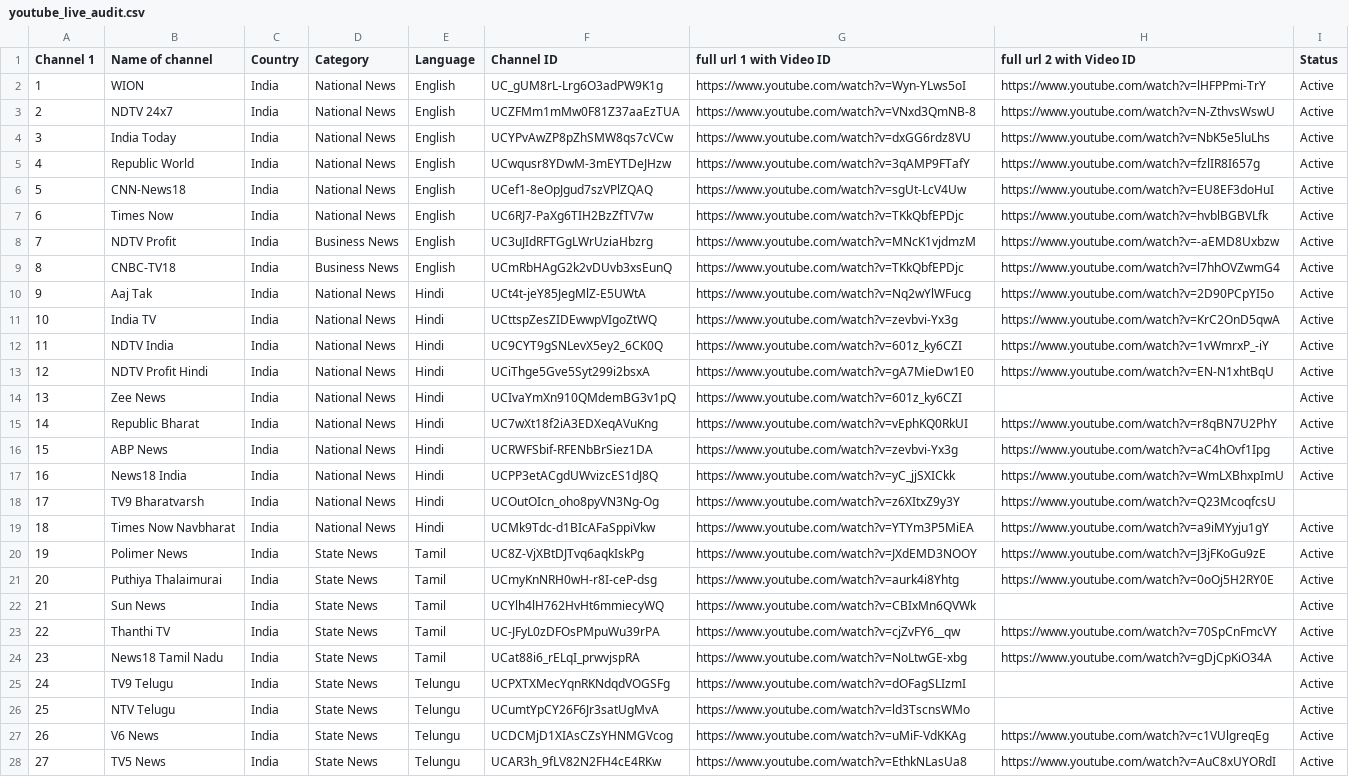
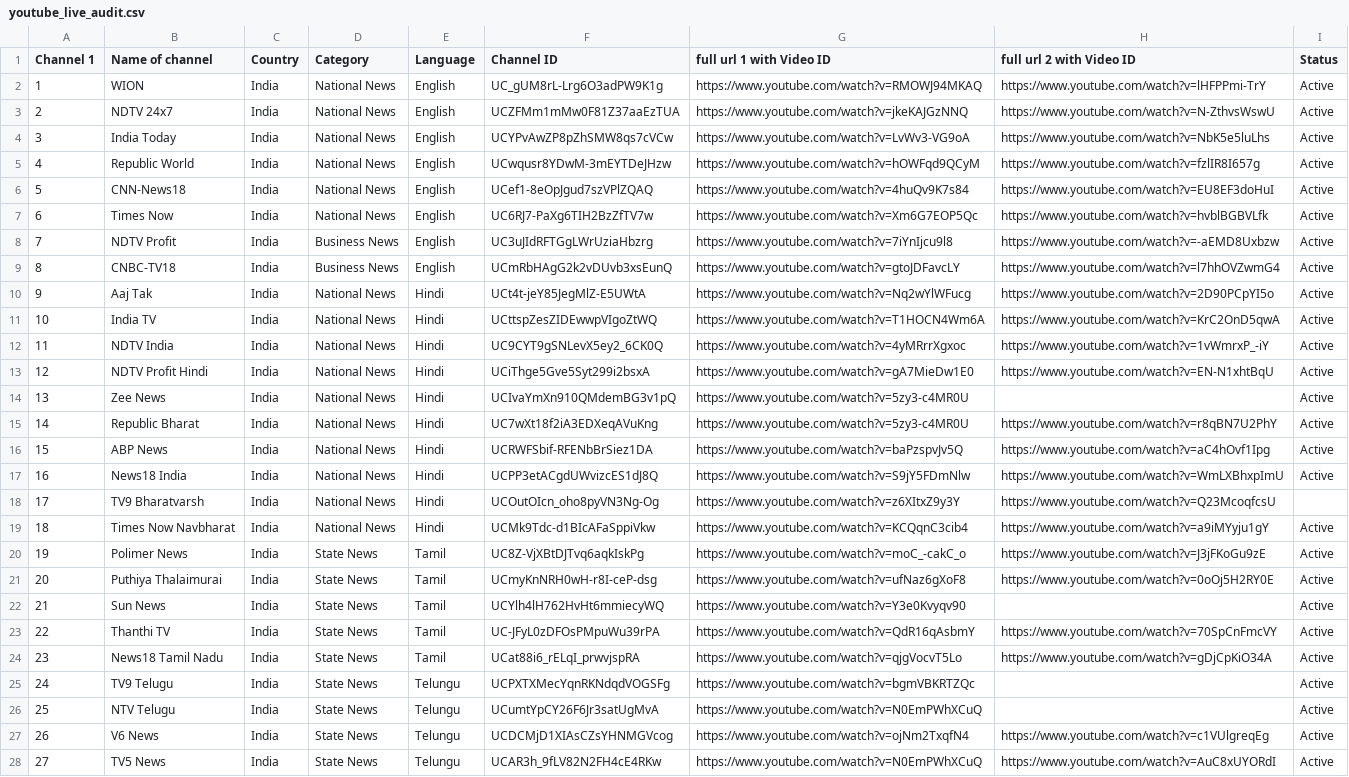
Before and after one commit to Vilfin-TV/MultiScreener, a CSV file: youtube_live_audit.csv, drawn as a sheet; only a part is shown; the diff covers the shown part only; the diff names each change by its address in the sheet, - before the commit and + after, or states it on an @@ line.

```diff
--- a/youtube_live_audit.csv
+++ b/youtube_live_audit.csv
-G2 (full url 1 with Video ID): https://www.youtube.com/watch?v=Wyn-YLws5oI
+G2 (full url 1 with Video ID): https://www.youtube.com/watch?v=RMOWJ94MKAQ
-G3 (full url 1 with Video ID): https://www.youtube.com/watch?v=VNxd3QmNB-8
+G3 (full url 1 with Video ID): https://www.youtube.com/watch?v=jkeKAJGzNNQ
-G4 (full url 1 with Video ID): https://www.youtube.com/watch?v=dxGG6rdz8VU
+G4 (full url 1 with Video ID): https://www.youtube.com/watch?v=LvWv3-VG9oA
-G5 (full url 1 with Video ID): https://www.youtube.com/watch?v=3qAMP9FTafY
+G5 (full url 1 with Video ID): https://www.youtube.com/watch?v=hOWFqd9QCyM
-G6 (full url 1 with Video ID): https://www.youtube.com/watch?v=sgUt-LcV4Uw
+G6 (full url 1 with Video ID): https://www.youtube.com/watch?v=4huQv9K7s84
-G7 (full url 1 with Video ID): https://www.youtube.com/watch?v=TKkQbfEPDjc
+G7 (full url 1 with Video ID): https://www.youtube.com/watch?v=Xm6G7EOP5Qc
-G8 (full url 1 with Video ID): https://www.youtube.com/watch?v=MNcK1vjdmzM
+G8 (full url 1 with Video ID): https://www.youtube.com/watch?v=7iYnIjcu9l8
-G9 (full url 1 with Video ID): https://www.youtube.com/watch?v=TKkQbfEPDjc
+G9 (full url 1 with Video ID): https://www.youtube.com/watch?v=gtoJDFavcLY
-G11 (full url 1 with Video ID): https://www.youtube.com/watch?v=zevbvi-Yx3g
+G11 (full url 1 with Video ID): https://www.youtube.com/watch?v=T1HOCN4Wm6A
-G12 (full url 1 with Video ID): https://www.youtube.com/watch?v=601z_ky6CZI
+G12 (full url 1 with Video ID): https://www.youtube.com/watch?v=4yMRrrXgxoc
-G14 (full url 1 with Video ID): https://www.youtube.com/watch?v=601z_ky6CZI
+G14 (full url 1 with Video ID): https://www.youtube.com/watch?v=5zy3-c4MR0U
-G15 (full url 1 with Video ID): https://www.youtube.com/watch?v=vEphKQ0RkUI
+G15 (full url 1 with Video ID): https://www.youtube.com/watch?v=5zy3-c4MR0U
-G16 (full url 1 with Video ID): https://www.youtube.com/watch?v=zevbvi-Yx3g
+G16 (full url 1 with Video ID): https://www.youtube.com/watch?v=baPzspvJv5Q
-G17 (full url 1 with Video ID): https://www.youtube.com/watch?v=yC_jjSXICkk
+G17 (full url 1 with Video ID): https://www.youtube.com/watch?v=S9jY5FDmNlw
-G19 (full url 1 with Video ID): https://www.youtube.com/watch?v=YTYm3P5MiEA
+G19 (full url 1 with Video ID): https://www.youtube.com/watch?v=KCQqnC3cib4
-G20 (full url 1 with Video ID): https://www.youtube.com/watch?v=JXdEMD3NOOY
+G20 (full url 1 with Video ID): https://www.youtube.com/watch?v=moC_-cakC_o
-G21 (full url 1 with Video ID): https://www.youtube.com/watch?v=aurk4i8Yhtg
+G21 (full url 1 with Video ID): https://www.youtube.com/watch?v=ufNaz6gXoF8
-G22 (full url 1 with Video ID): https://www.youtube.com/watch?v=CBIxMn6QVWk
+G22 (full url 1 with Video ID): https://www.youtube.com/watch?v=Y3e0Kvyqv90
-G23 (full url 1 with Video ID): https://www.youtube.com/watch?v=cjZvFY6__qw
+G23 (full url 1 with Video ID): https://www.youtube.com/watch?v=QdR16qAsbmY
-G24 (full url 1 with Video ID): https://www.youtube.com/watch?v=NoLtwGE-xbg
+G24 (full url 1 with Video ID): https://www.youtube.com/watch?v=qjgVocvT5Lo
-G25 (full url 1 with Video ID): https://www.youtube.com/watch?v=dOFagSLIzmI
+G25 (full url 1 with Video ID): https://www.youtube.com/watch?v=bgmVBKRTZQc
-G26 (full url 1 with Video ID): https://www.youtube.com/watch?v=ld3TscnsWMo
+G26 (full url 1 with Video ID): https://www.youtube.com/watch?v=N0EmPWhXCuQ
-G27 (full url 1 with Video ID): https://www.youtube.com/watch?v=uMiF-VdKKAg
+G27 (full url 1 with Video ID): https://www.youtube.com/watch?v=ojNm2TxqfN4
-G28 (full url 1 with Video ID): https://www.youtube.com/watch?v=EthkNLasUa8
+G28 (full url 1 with Video ID): https://www.youtube.com/watch?v=N0EmPWhXCuQ
```
Also changed, not shown: 60 edited cells elsewhere in this file, 2 other files.
